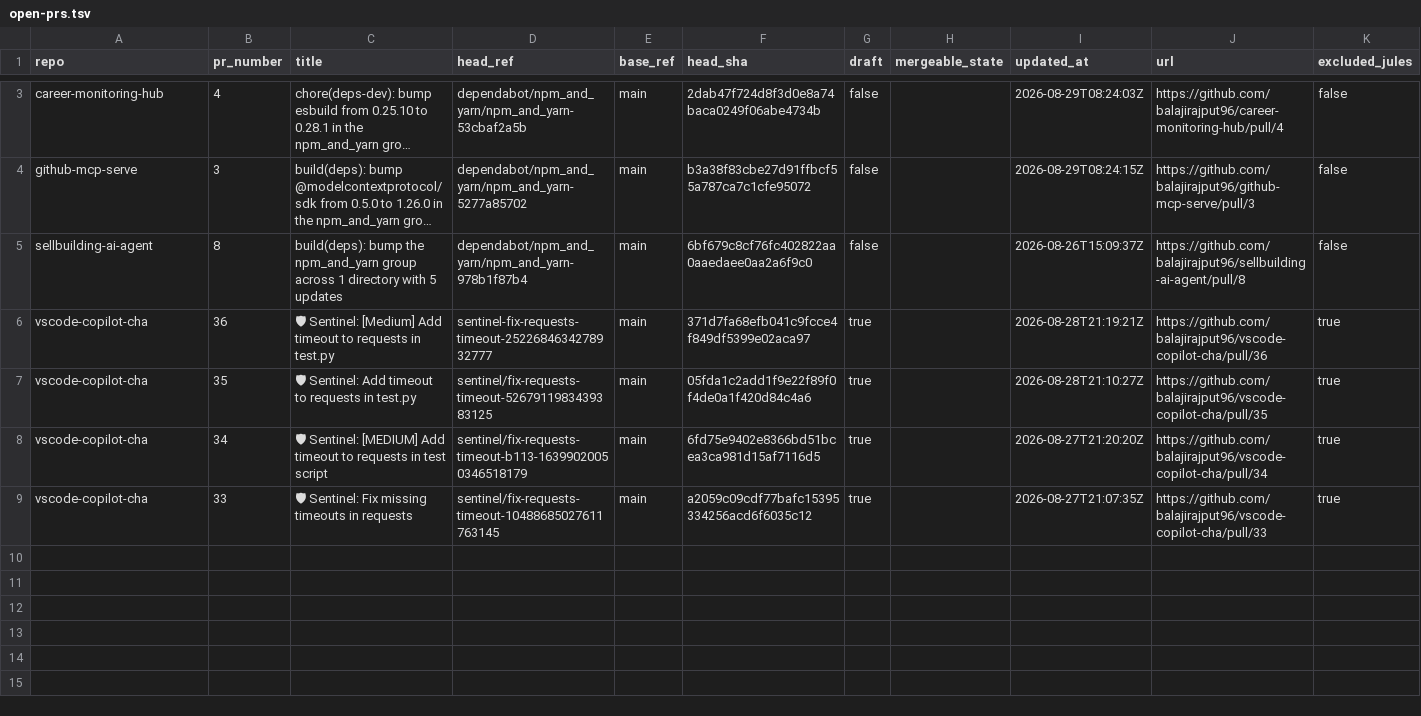
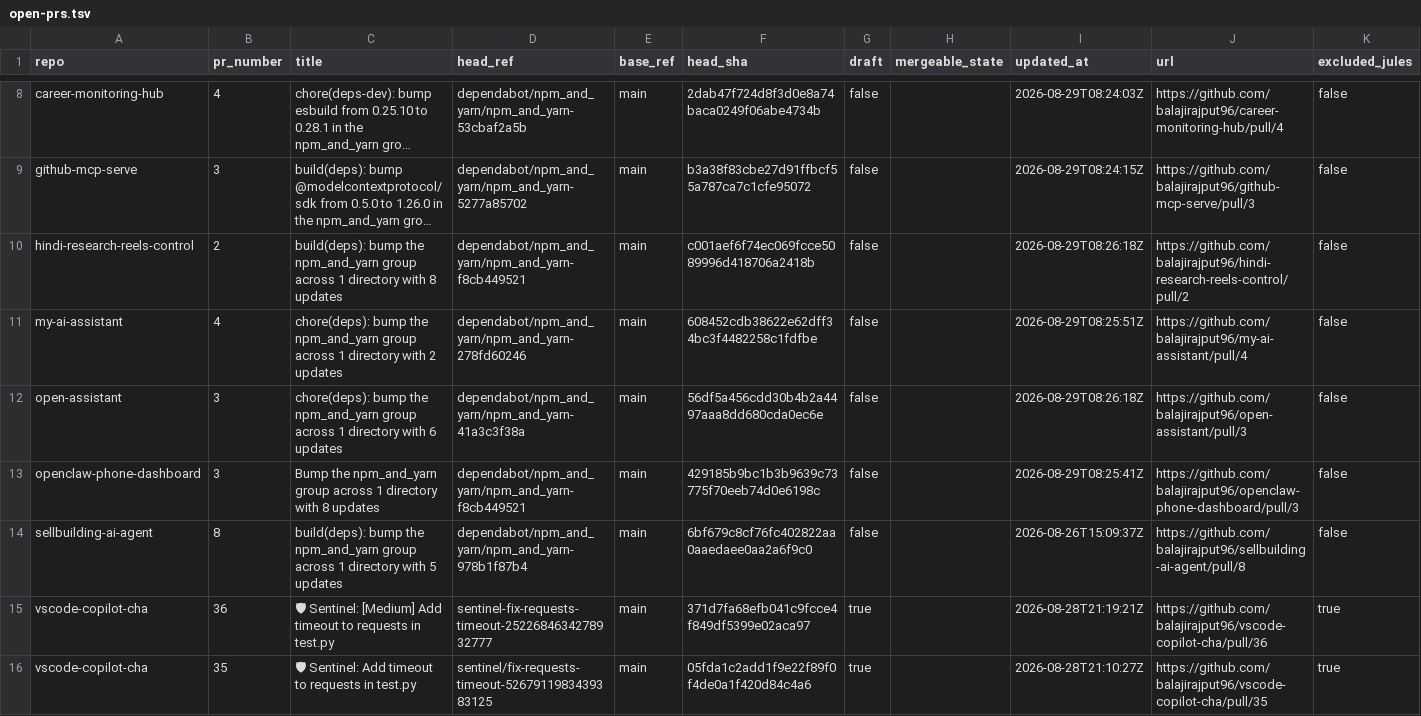
Before and after one commit to balajirajput96/github-audit-automation, a TSV file: artifacts/open-prs.tsv, drawn as a sheet; only a part is shown, gaps mark what is left out; the shorter side is filled out with more unchanged rows; long unchanged cells end in …; the diff covers the shown part only; the diff names each change by its address in the sheet, - before the commit and + after, or states it on an @@ line.

```diff
--- a/artifacts/open-prs.tsv
+++ b/artifacts/open-prs.tsv
+row 10: hindi-research-reels-control | 2 | build(deps): bump the npm_and_yarn group across 1 directory with 8 updates | dependabot/npm_and_yarn/npm_and_yarn-f8cb449521 | main | c001aef6f74ec069fcce5089996d418706a2418b | false |  | 2026-08-29T08:26:18Z | https://github.com/balajirajput96/hindi-research-reels-control/pull/2 | false
+row 11: my-ai-assistant | 4 | chore(deps): bump the npm_and_yarn group across 1 directory with 2 updates | dependabot/npm_and_yarn/npm_and_yarn-278fd60246 | main | 608452cdb38622e62dff34bc3f4482258c1fdfbe | false |  | 2026-08-29T08:25:51Z | https://github.com/balajirajput96/my-ai-assistant/pull/4 | false
+row 12: open-assistant | 3 | chore(deps): bump the npm_and_yarn group across 1 directory with 6 updates | dependabot/npm_and_yarn/npm_and_yarn-41a3c3f38a | main | 56df5a456cdd30b4b2a4497aaa8dd680cda0ec6e | false |  | 2026-08-29T08:26:18Z | https://github.com/balajirajput96/open-assistant/pull/3 | false
+row 13: openclaw-phone-dashboard | 3 | Bump the npm_and_yarn group across 1 directory with 8 updates | dependabot/npm_and_yarn/npm_and_yarn-f8cb449521 | main | 429185b9bc1b3b9639c73775f70eeb74d0e6198c | false |  | 2026-08-29T08:25:41Z | https://github.com/balajirajput96/openclaw-phone-dashboard/pull/3 | false
```
Also changed, not shown: 5 added rows and 1 edited cell elsewhere in this file, artifacts/recent-runs.tsv, artifacts/repos.tsv, 4 other files.
